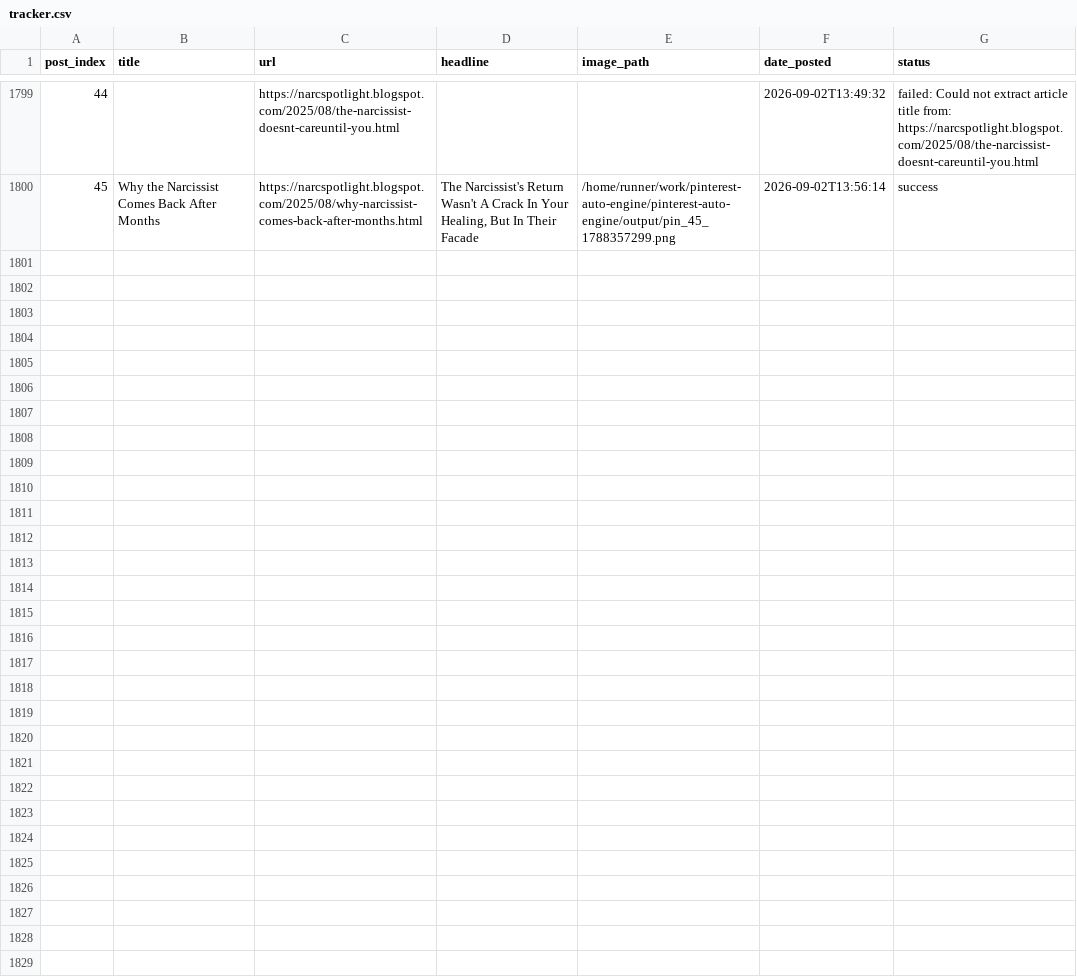
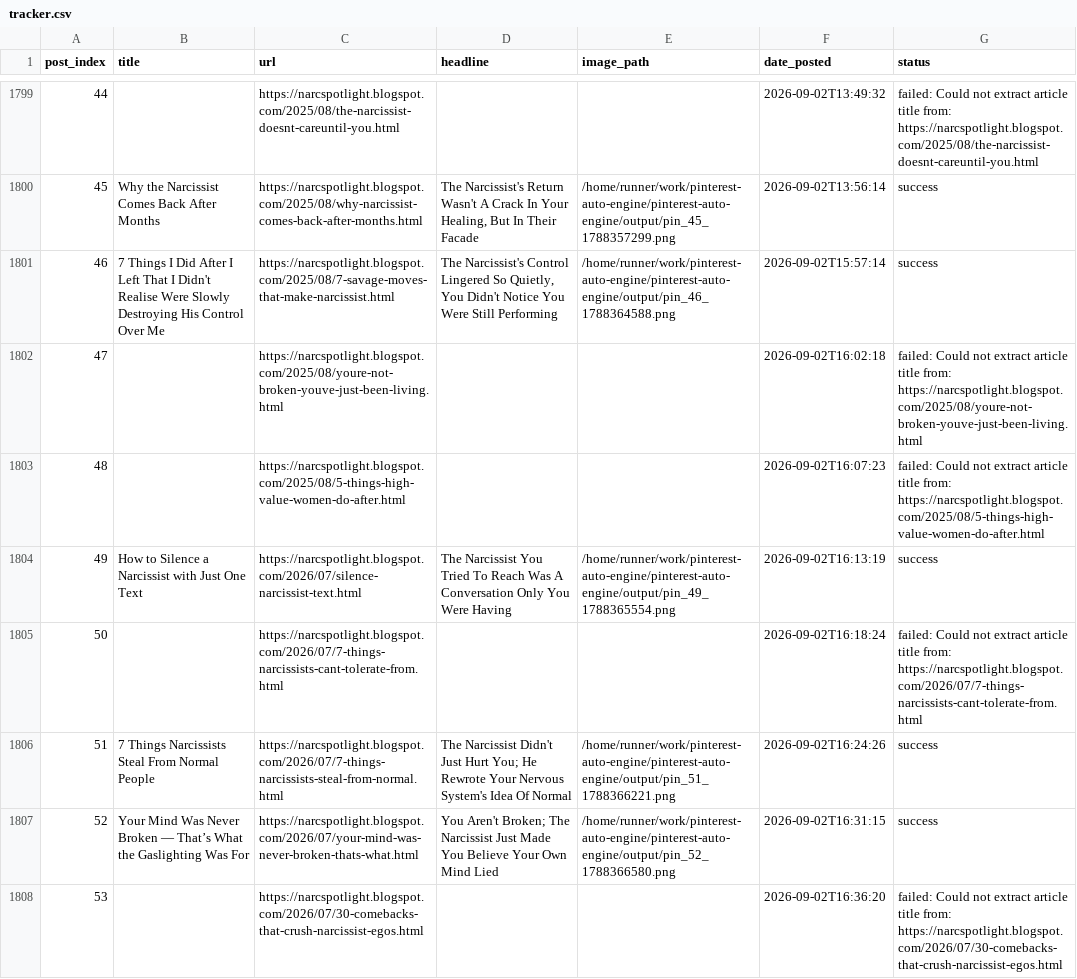
Before and after one commit to Emyres970/pinterest-auto-engine, a CSV file: tracker.csv, drawn as a sheet; only a part is shown, gaps mark what is left out; the diff covers the shown part only; the diff names each change by its address in the sheet, - before the commit and + after, or states it on an @@ line.

Commit message:
chore: update tracker 2026-09-02 [acc2]

```diff
--- a/tracker.csv
+++ b/tracker.csv
+row 1801: 46 | 7 Things I Did After I Left That I Didn't Realise Were Slowly Destroying His Control Over Me | https://narcspotlight.blogspot.com/2025/08/7-savage-moves-that-make-narcissist.html | The Narcissist's Control Lingered So Quietly, You Didn't Notice You Were Still Performing | /home/runner/work/pinterest-auto-engine/pinterest-auto-engine/output/pin_46_1788364588.png | 2026-09-02T15:57:14 | success
+row 1802: 47 |  | https://narcspotlight.blogspot.com/2025/08/youre-not-broken-youve-just-been-living.html |  |  | 2026-09-02T16:02:18 | failed: Could not extract article title from: https://narcspotlight.blogspot.com/2025/08/youre-not-broken-youve-just-been-living.html
+row 1803: 48 |  | https://narcspotlight.blogspot.com/2025/08/5-things-high-value-women-do-after.html |  |  | 2026-09-02T16:07:23 | failed: Could not extract article title from: https://narcspotlight.blogspot.com/2025/08/5-things-high-value-women-do-after.html
+row 1804: 49 | How to Silence a Narcissist with Just One Text | https://narcspotlight.blogspot.com/2026/07/silence-narcissist-text.html | The Narcissist You Tried To Reach Was A Conversation Only You Were Having | /home/runner/work/pinterest-auto-engine/pinterest-auto-engine/output/pin_49_1788365554.png | 2026-09-02T16:13:19 | success
+row 1805: 50 |  | https://narcspotlight.blogspot.com/2026/07/7-things-narcissists-cant-tolerate-from.html |  |  | 2026-09-02T16:18:24 | failed: Could not extract article title from: https://narcspotlight.blogspot.com/2026/07/7-things-narcissists-cant-tolerate-from.html
+row 1806: 51 | 7 Things Narcissists Steal From Normal People | https://narcspotlight.blogspot.com/2026/07/7-things-narcissists-steal-from-normal.html | The Narcissist Didn't Just Hurt You; He Rewrote Your Nervous System's Idea Of Normal | /home/runner/work/pinterest-auto-engine/pinterest-auto-engine/output/pin_51_1788366221.png | 2026-09-02T16:24:26 | success
+row 1807: 52 | Your Mind Was Never Broken — That’s What the Gaslighting Was For | https://narcspotlight.blogspot.com/2026/07/your-mind-was-never-broken-thats-what.html | You Aren't Broken; The Narcissist Just Made You Believe Your Own Mind Lied | /home/runner/work/pinterest-auto-engine/pinterest-auto-engine/output/pin_52_1788366580.png | 2026-09-02T16:31:15 | success
+row 1808: 53 |  | https://narcspotlight.blogspot.com/2026/07/30-comebacks-that-crush-narcissist-egos.html |  |  | 2026-09-02T16:36:20 | failed: Could not extract article title from: https://narcspotlight.blogspot.com/2026/07/30-comebacks-that-crush-narcissist-egos.html
```
Also changed, not shown: 7 added rows elsewhere in this file.
